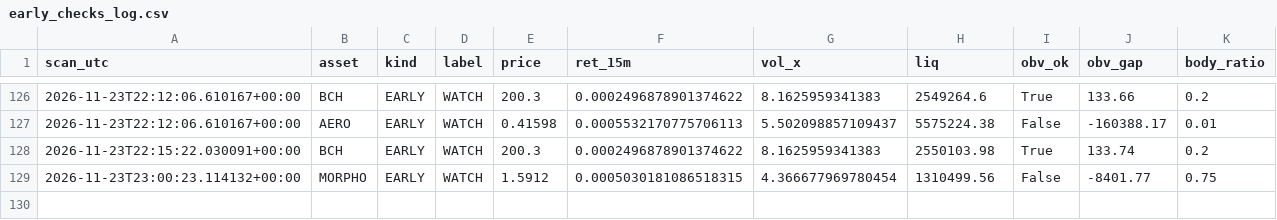
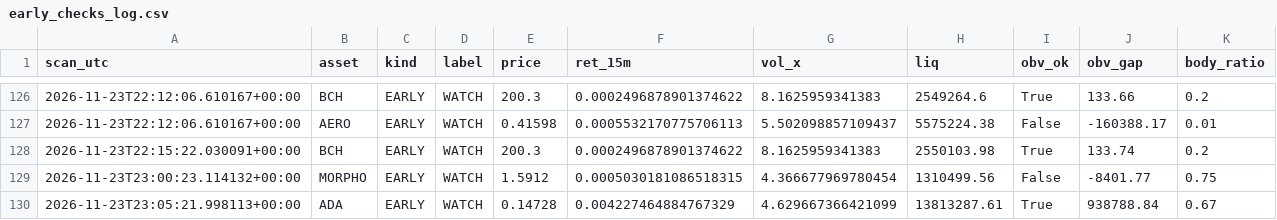
Before and after one commit to allenhuguley-glitch/cscan, a CSV file: early_checks_log.csv, drawn as a sheet; only a part is shown, gaps mark what is left out.

```diff
--- a/early_checks_log.csv
+++ b/early_checks_log.csv
@@ -129 +129,2 @@ scan_utc,asset,kind,label,price,ret_15m,vol_x,liq,obv_ok,obv_gap,body_ratio
 2026-11-23T23:00:23.114132+00:00,MORPHO,EARLY,WATCH,1.5912,0.0005030181086518315,4.366677969780454,1310499.56,False,-8401.77,0.75
+2026-11-23T23:05:21.998113+00:00,ADA,EARLY,WATCH,0.14728,0.004227464884767329,4.629667366421099,13813287.61,True,938788.84,0.67
```
Also changed, not shown: scanner_log_v4.csv, 5 other files.
